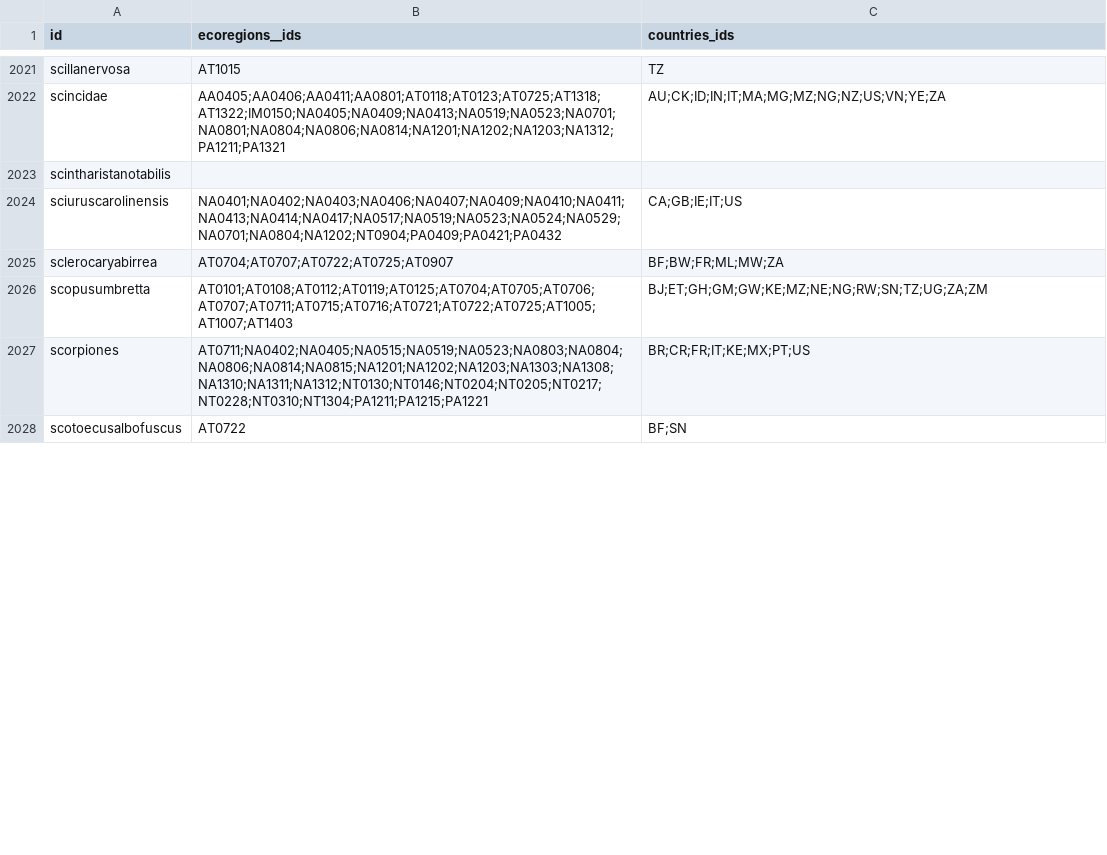
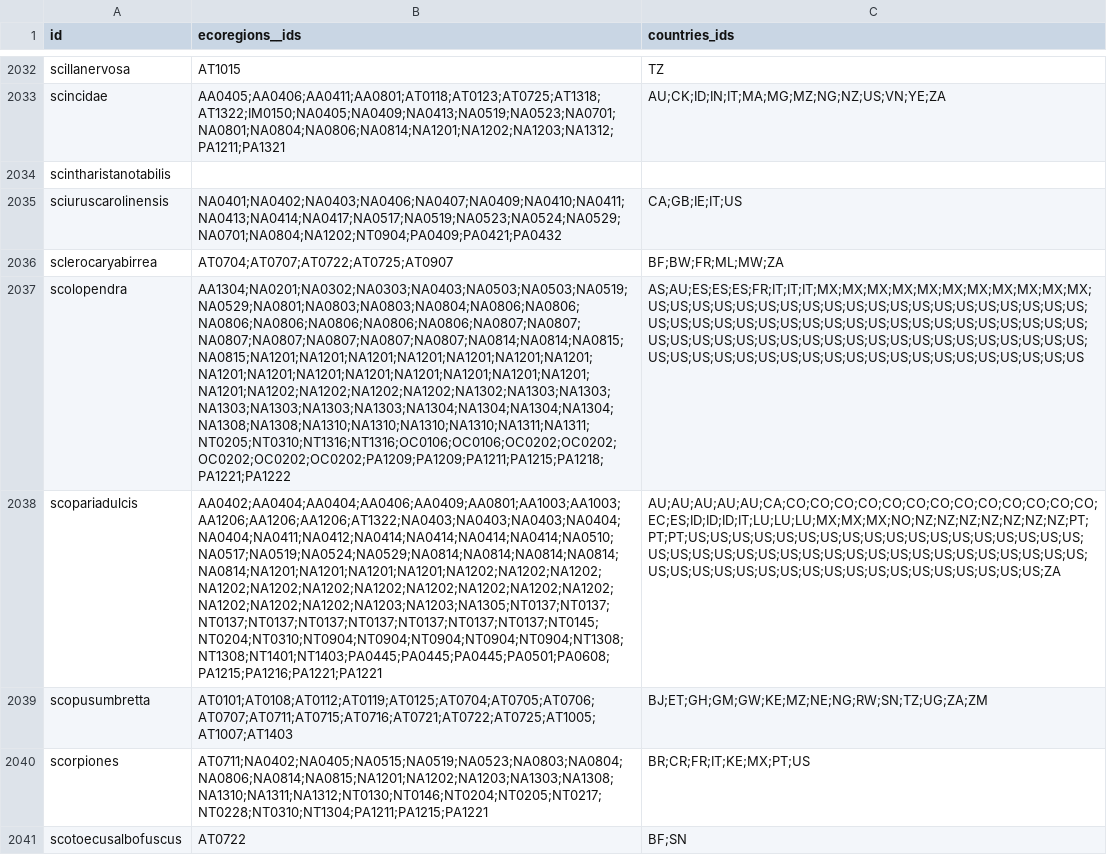
Before and after one commit to tsammalex/tsammalex, a CSV file: tsammalexdata/data/distribution.csv, drawn as a sheet; only a part is shown, gaps mark what is left out; the diff covers the shown part only; the diff names each change by its address in the sheet, - before the commit and + after, or states it on an @@ line.

Commit message:
re-computed distribution

```diff
--- a/tsammalexdata/data/distribution.csv
+++ b/tsammalexdata/data/distribution.csv
+row 2037: scolopendra | AA1304;NA0201;NA0302;NA0303;NA0403;NA0503;NA0503;NA0519;NA0529;NA0801;NA0803;NA0803;NA0804;NA0806;NA0806;NA0806;NA0806;NA0806;NA0806;NA0806;NA0807;NA0807;NA0807;NA0807;NA0807;NA0807;NA0807;NA0814;NA0814;NA0815;NA0815;NA1201;NA1201;NA1201;NA1201;NA1201;NA1201;NA1201;NA1201;NA1201;NA1201;NA1201;NA1201;NA1201;NA1201;NA1201;NA1201;NA1202;NA1202;NA1202;NA1202;NA1302;NA1303;NA1303;NA1303;NA1303;NA1303;NA1303;NA1304;NA1304;NA1304;NA1304;NA1308;NA1308;NA1310;NA1310;NA1310;NA1310;NA1311;NA1311;NT0205;NT0310;NT1316;NT1316;OC0106;OC0106;OC0202;OC0202;OC0202;OC0202;OC0202;PA1209;PA1209;PA1211;PA1215;PA1218;PA1221;PA1222 | AS;AU;ES;ES;ES;FR;IT;IT;IT;MX;MX;MX;MX;MX;MX;MX;MX;MX;MX;MX;US;US;US;US;US;US;US;US;US;US;US;US;US;US;US;US;US;US;US;US;US;US;US;US;US;US;US;US;US;US;US;US;US;US;US;US;US;US;US;US;US;US;US;US;US;US;US;US;US;US;US;US;US;US;US;US;US;US;US;US;US;US;US;US;US;US;US;US;US;US;US;US;US;US;US;US;US;US;US;US
+row 2038: scopariadulcis | AA0402;AA0404;AA0404;AA0406;AA0409;AA0801;AA1003;AA1003;AA1206;AA1206;AA1206;AT1322;NA0403;NA0403;NA0403;NA0404;NA0404;NA0411;NA0412;NA0414;NA0414;NA0414;NA0414;NA0510;NA0517;NA0519;NA0524;NA0529;NA0814;NA0814;NA0814;NA0814;NA0814;NA1201;NA1201;NA1201;NA1201;NA1202;NA1202;NA1202;NA1202;NA1202;NA1202;NA1202;NA1202;NA1202;NA1202;NA1202;NA1202;NA1202;NA1202;NA1203;NA1203;NA1305;NT0137;NT0137;NT0137;NT0137;NT0137;NT0137;NT0137;NT0137;NT0137;NT0145;NT0204;NT0310;NT0904;NT0904;NT0904;NT0904;NT0904;NT1308;NT1308;NT1401;NT1403;PA0445;PA0445;PA0445;PA0501;PA0608;PA1215;PA1216;PA1221;PA1221 | AU;AU;AU;AU;AU;CA;CO;CO;CO;CO;CO;CO;CO;CO;CO;CO;CO;CO;CO;EC;ES;ID;ID;ID;IT;LU;LU;LU;MX;MX;MX;NO;NZ;NZ;NZ;NZ;NZ;NZ;NZ;PT;PT;PT;US;US;US;US;US;US;US;US;US;US;US;US;US;US;US;US;US;US;US;US;US;US;US;US;US;US;US;US;US;US;US;US;US;US;US;US;US;US;US;US;US;US;US;US;US;US;US;US;US;US;US;US;US;US;US;US;ZA
```
Also changed, not shown: 14 added rows and 44 edited cells elsewhere in this file.
